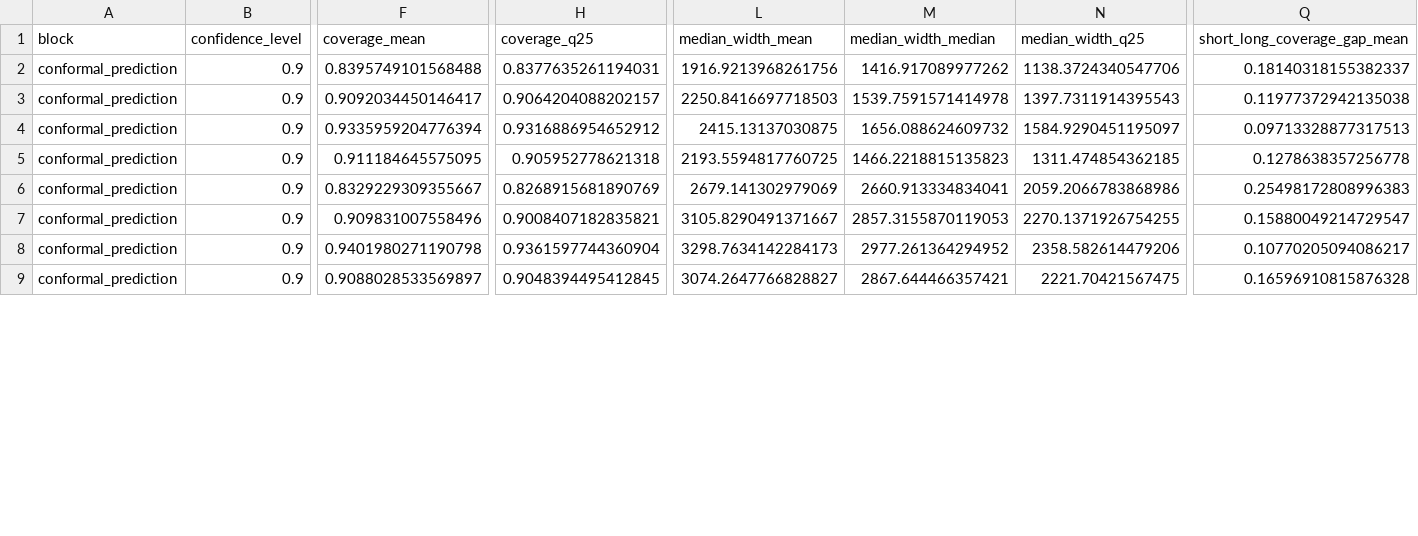
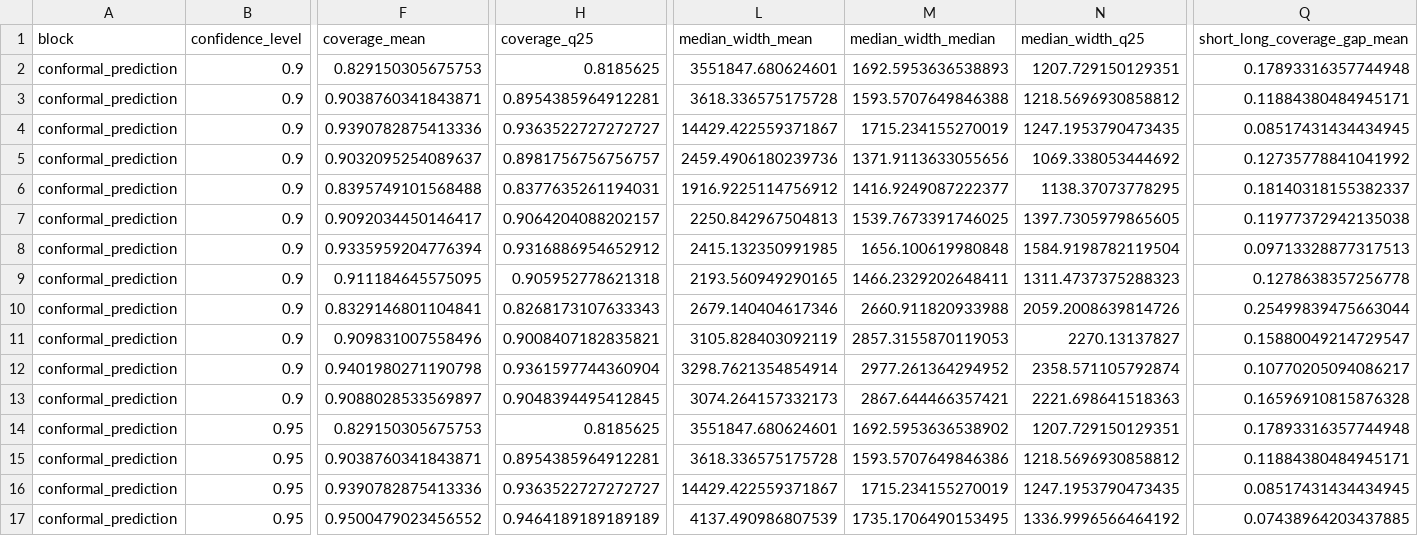
Before and after one commit to osmansafacifci/Graduation-Project-Dicle, a CSV file: data/intermediate/paper_kshot_cp_scaling_summary.csv, drawn as a sheet; only a part is shown, gaps mark what is left out; addresses are those after the commit; rows hold the shown columns only; the diff covers the shown part only; the diff names each change by its address in the sheet, - before the commit and + after, or states it on an @@ line.

```diff
--- a/data/intermediate/paper_kshot_cp_scaling_summary.csv
+++ b/data/intermediate/paper_kshot_cp_scaling_summary.csv
+row 2: conformal_prediction | 0.9 | 0.829150305675753 | 0.8185625 | 3551847.680624601 | 1692.5953636538893 | 1207.729150129351 | 0.17893316357744948
+row 3: conformal_prediction | 0.9 | 0.9038760341843871 | 0.8954385964912281 | 3618.336575175728 | 1593.5707649846388 | 1218.5696930858812 | 0.11884380484945171
+row 4: conformal_prediction | 0.9 | 0.9390782875413336 | 0.9363522727272727 | 14429.422559371867 | 1715.234155270019 | 1247.1953790473435 | 0.08517431434434945
+row 5: conformal_prediction | 0.9 | 0.9032095254089637 | 0.8981756756756757 | 2459.4906180239736 | 1371.9113633055656 | 1069.338053444692 | 0.12735778841041992
-L6 (median_width_mean): 1916.9213968261756
+L6 (median_width_mean): 1916.9225114756912
-M6 (median_width_median): 1416.917089977262
+M6 (median_width_median): 1416.9249087222377
-N6 (median_width_q25): 1138.3724340547706
+N6 (median_width_q25): 1138.37073778295
-L7 (median_width_mean): 2250.8416697718503
+L7 (median_width_mean): 2250.842967504813
-M7 (median_width_median): 1539.7591571414978
+M7 (median_width_median): 1539.7673391746025
-N7 (median_width_q25): 1397.7311914395543
+N7 (median_width_q25): 1397.7305979865605
-L8 (median_width_mean): 2415.13137030875
+L8 (median_width_mean): 2415.132350991985
-M8 (median_width_median): 1656.088624609732
+M8 (median_width_median): 1656.100619980848
-N8 (median_width_q25): 1584.9290451195097
+N8 (median_width_q25): 1584.9198782119504
-L9 (median_width_mean): 2193.5594817760725
+L9 (median_width_mean): 2193.560949290165
-M9 (median_width_median): 1466.2218815135823
+M9 (median_width_median): 1466.2329202648411
-N9 (median_width_q25): 1311.474854362185
+N9 (median_width_q25): 1311.4737375288323
-F10 (coverage_mean): 0.8329229309355667
+F10 (coverage_mean): 0.8329146801104841
-H10 (coverage_q25): 0.8268915681890769
+H10 (coverage_q25): 0.8268173107633343
-L10 (median_width_mean): 2679.141302979069
+L10 (median_width_mean): 2679.140404617346
-M10 (median_width_median): 2660.913334834041
+M10 (median_width_median): 2660.911820933988
-N10 (median_width_q25): 2059.2066783868986
+N10 (median_width_q25): 2059.2008639814726
-Q10 (short_long_coverage_gap_mean): 0.25498172808996383
+Q10 (short_long_coverage_gap_mean): 0.25499839475663044
-L11 (median_width_mean): 3105.8290491371667
+L11 (median_width_mean): 3105.828403092119
-N11 (median_width_q25): 2270.1371926754255
+N11 (median_width_q25): 2270.13137827
-L12 (median_width_mean): 3298.7634142284173
+L12 (median_width_mean): 3298.7621354854914
-N12 (median_width_q25): 2358.582614479206
+N12 (median_width_q25): 2358.571105792874
-L13 (median_width_mean): 3074.2647766828827
+L13 (median_width_mean): 3074.264157332173
-N13 (median_width_q25): 2221.70421567475
+N13 (median_width_q25): 2221.698641518363
+row 14: conformal_prediction | 0.95 | 0.829150305675753 | 0.8185625 | 3551847.680624601 | 1692.5953636538902 | 1207.729150129351 | 0.17893316357744948
+row 15: conformal_prediction | 0.95 | 0.9038760341843871 | 0.8954385964912281 | 3618.336575175728 | 1593.5707649846386 | 1218.5696930858812 | 0.11884380484945171
+row 16: conformal_prediction | 0.95 | 0.9390782875413336 | 0.9363522727272727 | 14429.422559371867 | 1715.234155270019 | 1247.1953790473435 | 0.08517431434434945
+row 17: conformal_prediction | 0.95 | 0.9500479023456552 | 0.9464189189189189 | 4137.490986807539 | 1735.1706490153495 | 1336.9996566464192 | 0.07438964203437885
```
Also changed, not shown: 24 edited cells elsewhere in this file, outputs/results_v2_four_dataset_conformal/paper_cp_stratified_coverage.csv, 23 other files.
